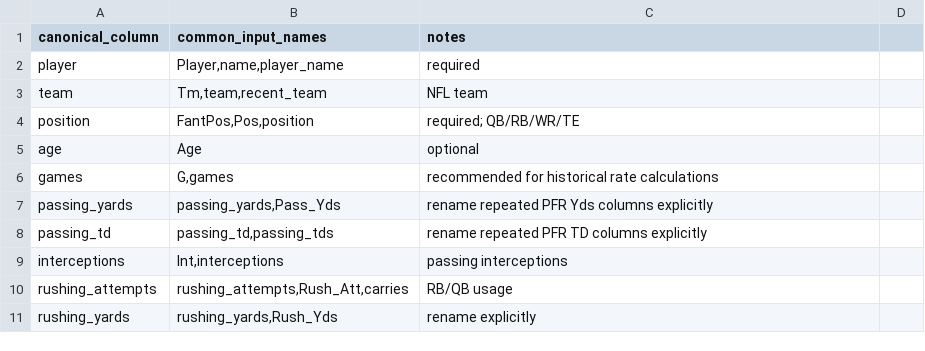
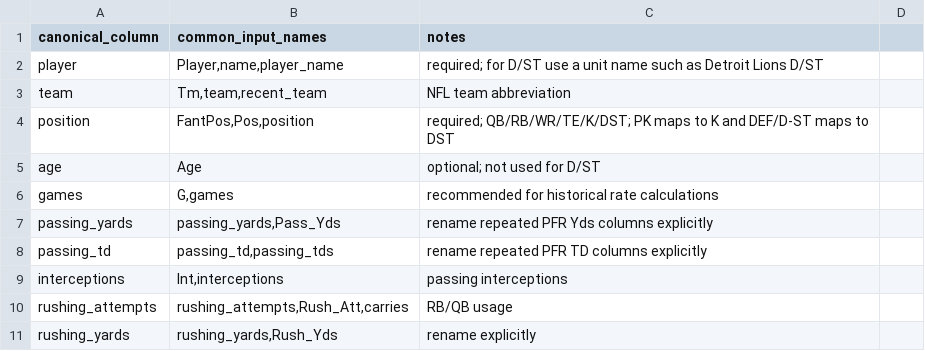
Before and after one commit to Kharlamov1317a/DraftEdge, a CSV file: data/pfr_column_guide.csv, drawn as a sheet; only a part is shown; the diff covers the shown part only.

```diff
--- a/data/pfr_column_guide.csv
+++ b/data/pfr_column_guide.csv
@@ -1,6 +1,6 @@
 canonical_column,common_input_names,notes
-player,"Player,name,player_name",required
-team,"Tm,team,recent_team",NFL team
-position,"FantPos,Pos,position",required; QB/RB/WR/TE
-age,Age,optional
+player,"Player,name,player_name",required; for D/ST use a unit name such as Detroit Lions D/ST
+team,"Tm,team,recent_team",NFL team abbreviation
+position,"FantPos,Pos,position",required; QB/RB/WR/TE/K/DST; PK maps to K and DEF/D-ST maps to DST
+age,Age,optional; not used for D/ST
 games,"G,games",recommended for historical rate calculations
```
Also changed, not shown: 16 added rows and 4 edited cells elsewhere in this file.
